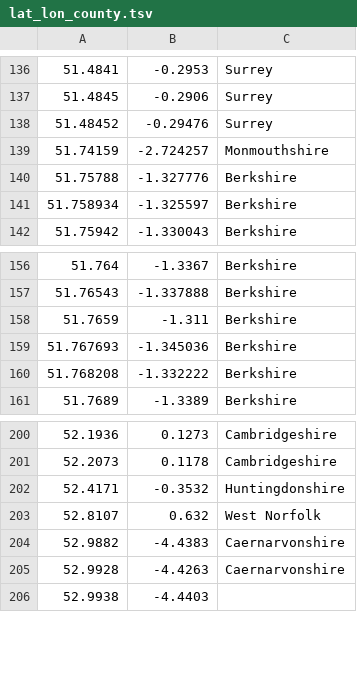
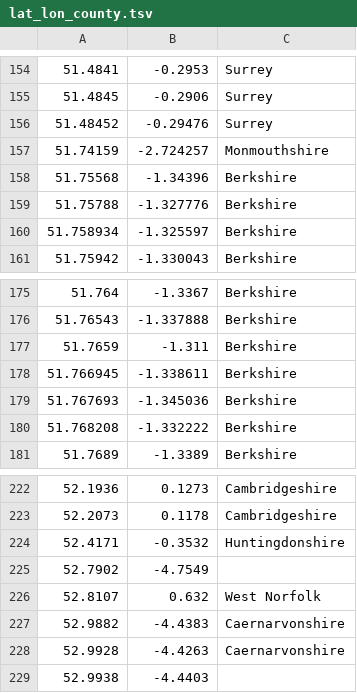
Before and after one commit to DToL-Plant-Working-Group/collections, a TSV file: data/lat_lon_county.tsv, drawn as a sheet; only a part is shown, gaps mark what is left out; the diff covers the shown part only; the diff names each change by its address in the sheet, - before the commit and + after, or states it on an @@ line.

```diff
--- a/data/lat_lon_county.tsv
+++ b/data/lat_lon_county.tsv
+row 158: 51.75568 | -1.34396 | Berkshire
+row 178: 51.766945 | -1.338611 | Berkshire
+row 225: 52.7902 | -4.7549
```
Also changed, not shown: 20 added rows elsewhere in this file, data/all_collected_final.csv, 6 other files.
